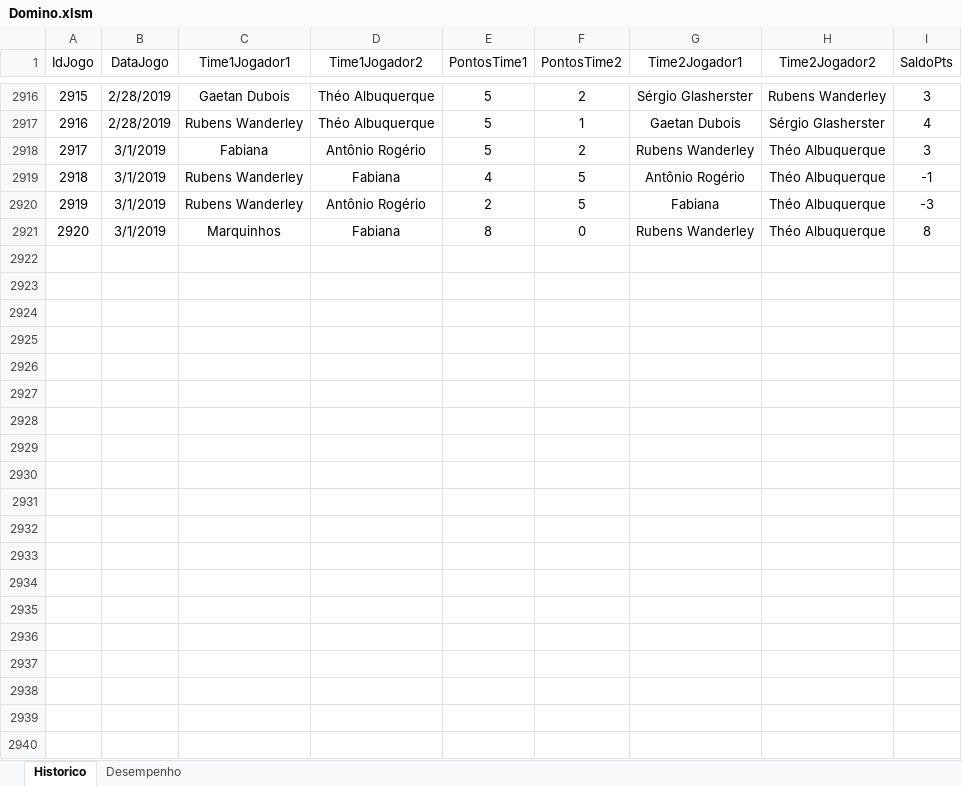
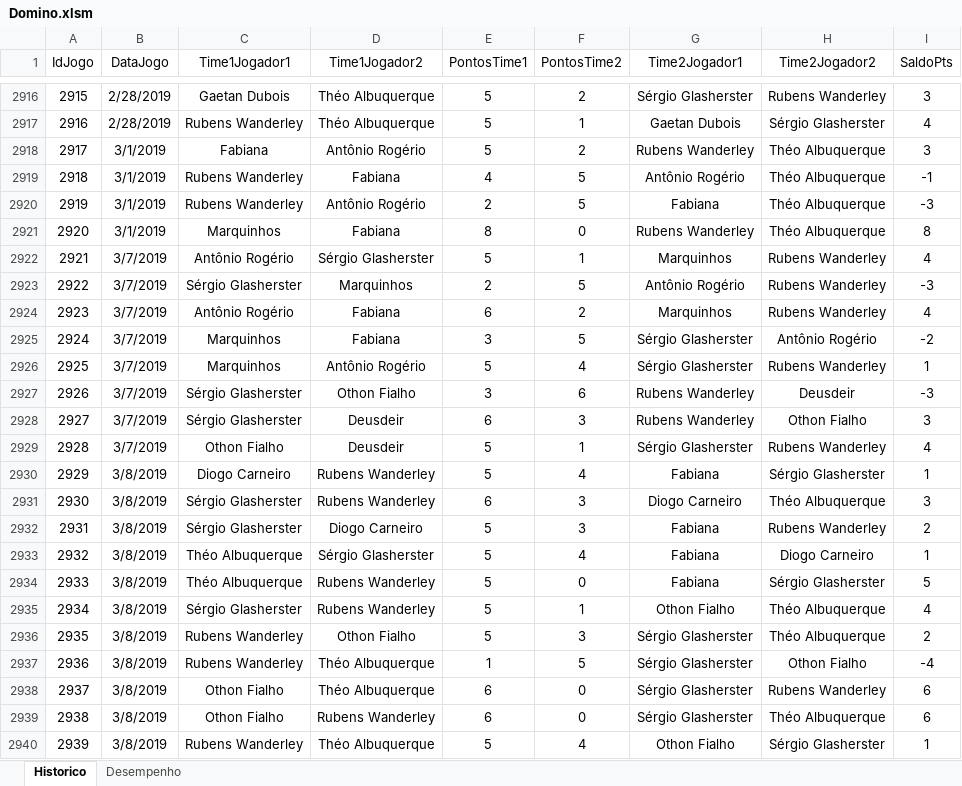
Before and after one commit to theoadepaula/domino, an Excel workbook: src/Domino.xlsm, sheet Historico, drawn as a sheet; only a part is shown, gaps mark what is left out; values as stored, in another font and other column widths than the file's, no borders; table styles not drawn; the diff covers the shown part only; the diff names each change by its address in the sheet, - before the commit and + after, or states it on an @@ line.

```diff
--- a/src/Domino.xlsm (sheet Historico)
+++ b/src/Domino.xlsm (sheet Historico)
+row 2922: 2921 | 3/7/2019 | Antônio Rogério | Sérgio Glasherster | 5 | 1 | Marquinhos | Rubens Wanderley | 4
+row 2923: 2922 | 3/7/2019 | Sérgio Glasherster | Marquinhos | 2 | 5 | Antônio Rogério | Rubens Wanderley | -3
+row 2924: 2923 | 3/7/2019 | Antônio Rogério | Fabiana | 6 | 2 | Marquinhos | Rubens Wanderley | 4
+row 2925: 2924 | 3/7/2019 | Marquinhos | Fabiana | 3 | 5 | Sérgio Glasherster | Antônio Rogério | -2
+row 2926: 2925 | 3/7/2019 | Marquinhos | Antônio Rogério | 5 | 4 | Sérgio Glasherster | Rubens Wanderley | 1
+row 2927: 2926 | 3/7/2019 | Sérgio Glasherster | Othon Fialho | 3 | 6 | Rubens Wanderley | Deusdeir | -3
+row 2928: 2927 | 3/7/2019 | Sérgio Glasherster | Deusdeir | 6 | 3 | Rubens Wanderley | Othon Fialho | 3
+row 2929: 2928 | 3/7/2019 | Othon Fialho | Deusdeir | 5 | 1 | Sérgio Glasherster | Rubens Wanderley | 4
+row 2930: 2929 | 3/8/2019 | Diogo Carneiro | Rubens Wanderley | 5 | 4 | Fabiana | Sérgio Glasherster | 1
+row 2931: 2930 | 3/8/2019 | Sérgio Glasherster | Rubens Wanderley | 6 | 3 | Diogo Carneiro | Théo Albuquerque | 3
+row 2932: 2931 | 3/8/2019 | Sérgio Glasherster | Diogo Carneiro | 5 | 3 | Fabiana | Rubens Wanderley | 2
+row 2933: 2932 | 3/8/2019 | Théo Albuquerque | Sérgio Glasherster | 5 | 4 | Fabiana | Diogo Carneiro | 1
+row 2934: 2933 | 3/8/2019 | Théo Albuquerque | Rubens Wanderley | 5 | 0 | Fabiana | Sérgio Glasherster | 5
+row 2935: 2934 | 3/8/2019 | Sérgio Glasherster | Rubens Wanderley | 5 | 1 | Othon Fialho | Théo Albuquerque | 4
+row 2936: 2935 | 3/8/2019 | Rubens Wanderley | Othon Fialho | 5 | 3 | Sérgio Glasherster | Théo Albuquerque | 2
+row 2937: 2936 | 3/8/2019 | Rubens Wanderley | Théo Albuquerque | 1 | 5 | Sérgio Glasherster | Othon Fialho | -4
+row 2938: 2937 | 3/8/2019 | Othon Fialho | Théo Albuquerque | 6 | 0 | Sérgio Glasherster | Rubens Wanderley | 6
+row 2939: 2938 | 3/8/2019 | Othon Fialho | Rubens Wanderley | 6 | 0 | Sérgio Glasherster | Théo Albuquerque | 6
+row 2940: 2939 | 3/8/2019 | Rubens Wanderley | Théo Albuquerque | 5 | 4 | Othon Fialho | Sérgio Glasherster | 1
```
Also changed, not shown: 20 added rows elsewhere in this sheet, sheet Desempenho, 1 other file.
